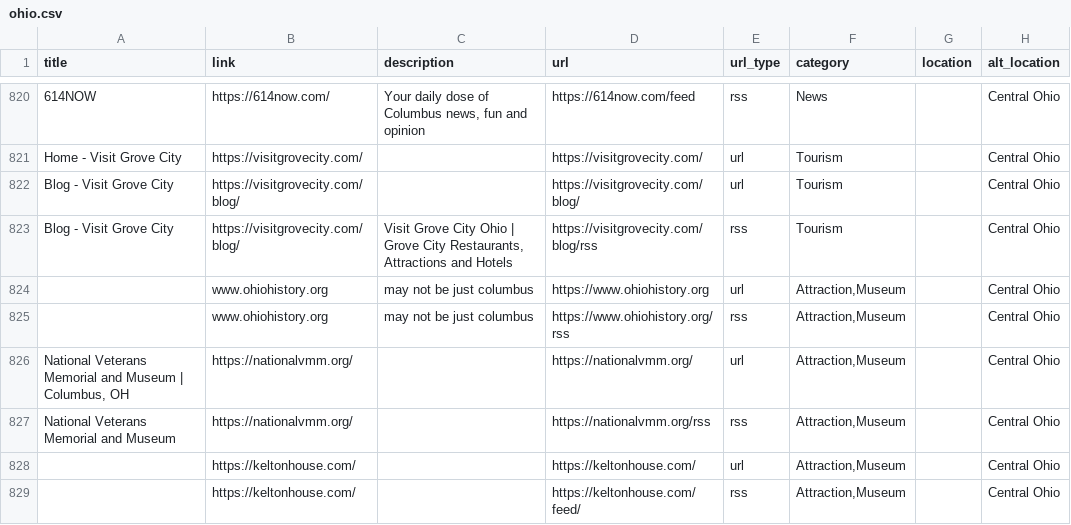
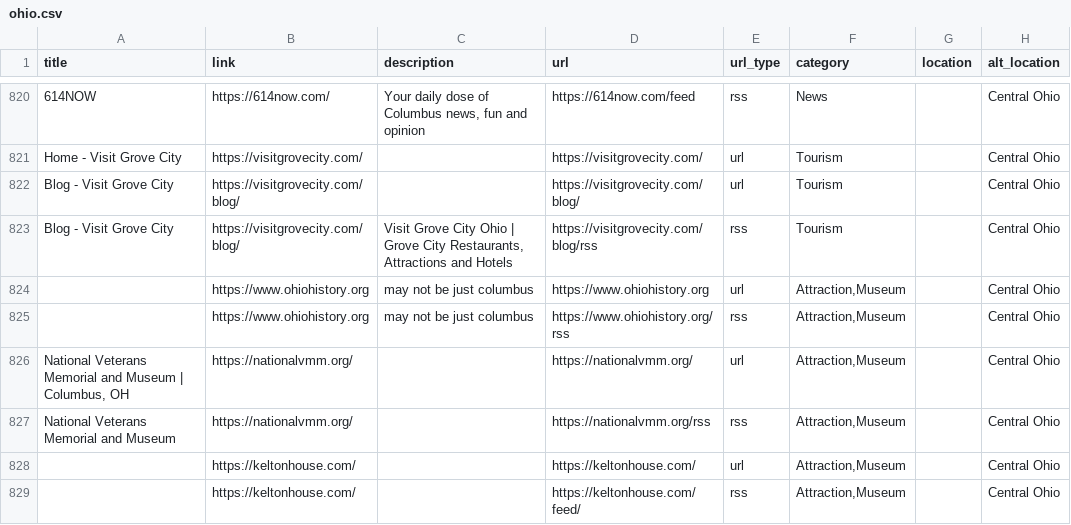
Before and after one commit to TomCasavant/ohio-sites, a CSV file: ohio.csv, drawn as a sheet; only a part is shown, gaps mark what is left out.

```diff
--- a/ohio.csv
+++ b/ohio.csv
@@ -823,4 +823,4 @@ Blog - Visit Grove City,https://visitgrovecity.com/blog/,,https://visitgrovecity
 Blog - Visit Grove City,https://visitgrovecity.com/blog/,"Visit Grove City Ohio | Grove City Restaurants, Attractions and Hotels",https://visitgrovecity.com/blog/rss,rss,Tourism,,Central Ohio
-,www.ohiohistory.org,may not be just columbus,https://www.ohiohistory.org,url,"Attraction,Museum",,Central Ohio
-,www.ohiohistory.org,may not be just columbus,https://www.ohiohistory.org/rss,rss,"Attraction,Museum",,Central Ohio
+,https://www.ohiohistory.org,may not be just columbus,https://www.ohiohistory.org,url,"Attraction,Museum",,Central Ohio
+,https://www.ohiohistory.org,may not be just columbus,https://www.ohiohistory.org/rss,rss,"Attraction,Museum",,Central Ohio
 "National Veterans Memorial and Museum | Columbus, OH",https://nationalvmm.org/,,https://nationalvmm.org/,url,"Attraction,Museum",,Central Ohio
```
Also changed, not shown: 2 other files.
